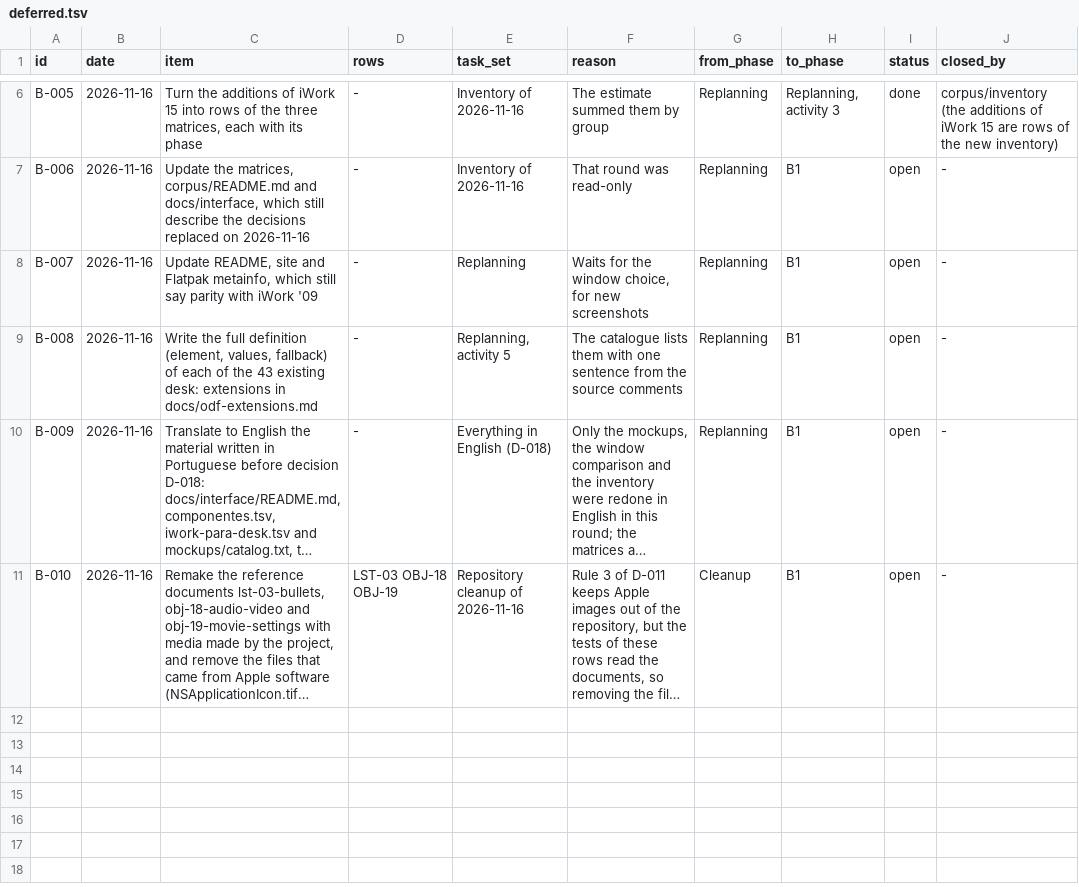
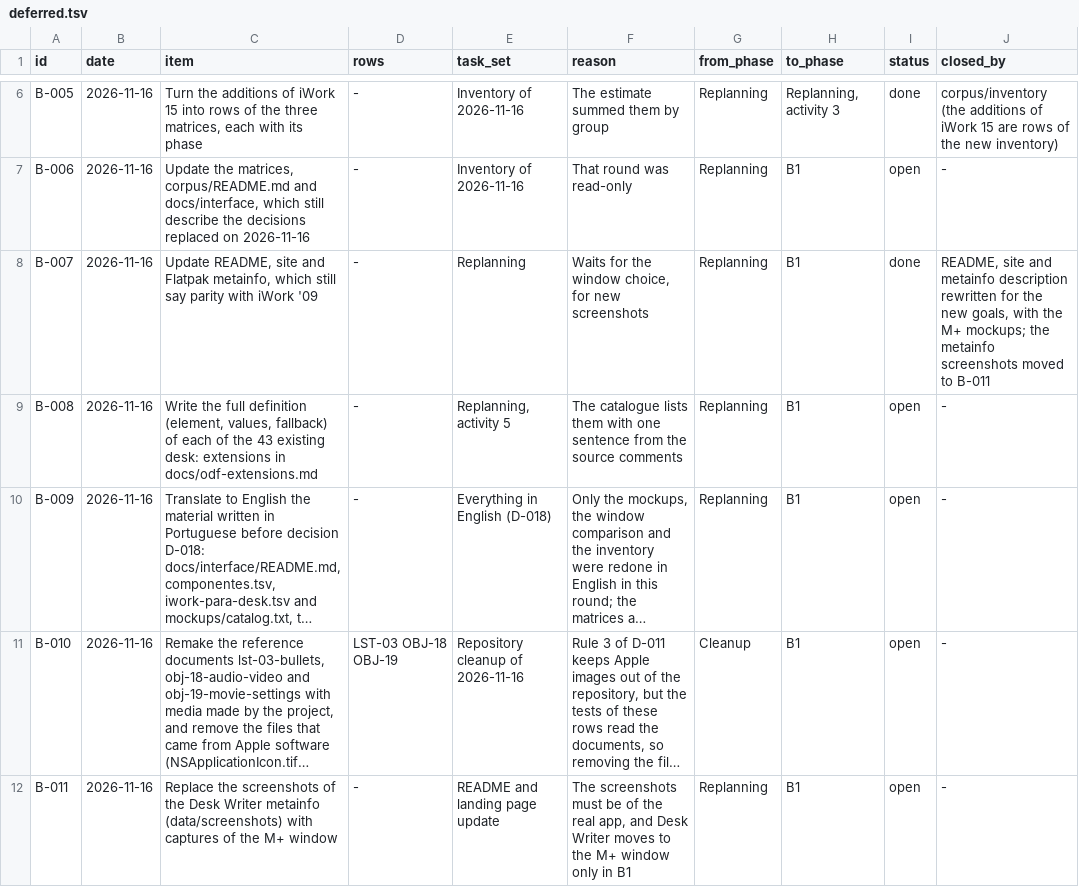
Before and after one commit to brahm/desk, a TSV file: docs/backlog/deferred.tsv, drawn as a sheet; only a part is shown, gaps mark what is left out; long unchanged cells end in …; the diff names each change by its address in the sheet, - before the commit and + after, or states it on an @@ line.

```diff
--- a/docs/backlog/deferred.tsv
+++ b/docs/backlog/deferred.tsv
-I8 (status): open
+I8 (status): done
-J8 (closed_by): -
+J8 (closed_by): README, site and metainfo description rewritten for the new goals, with the M+ mockups; the metainfo screenshots moved to B-011
+row 12: B-011 | 2026-11-16 | Replace the screenshots of the Desk Writer metainfo (data/screenshots) with captures of the M+ window | - | README and landing page update | The screenshots must be of the real app, and Desk Writer moves to the M+ window only in B1 | Replanning | B1 | open | -
```
Also changed, not shown: docs/dashboard/changes.tsv, docs/dashboard/snapshot.tsv, 15 other files.
